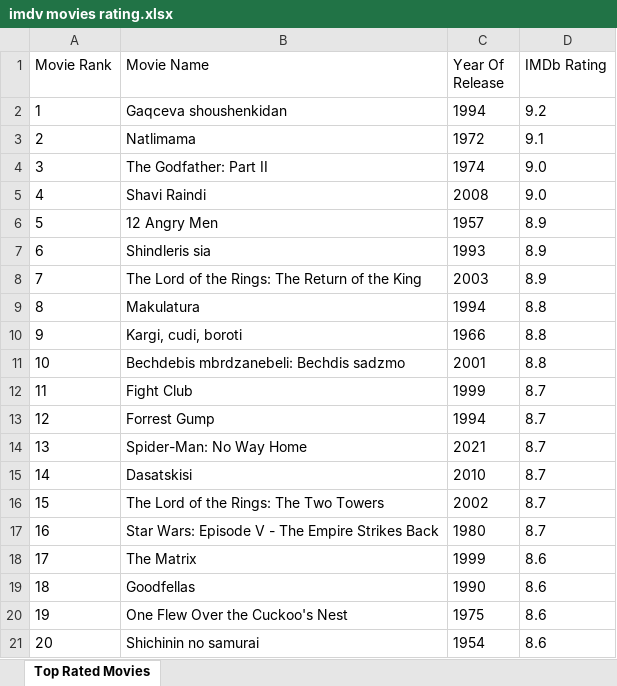
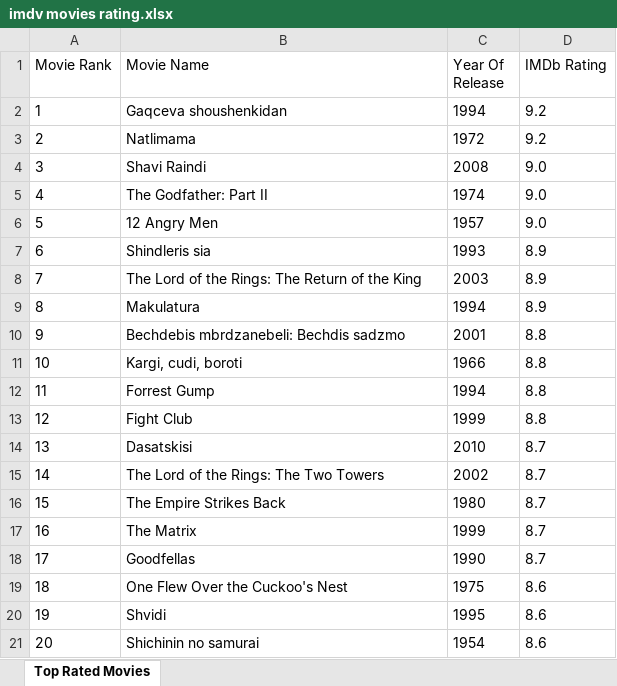
Before and after one commit to mircous/scraping, an Excel workbook: imdv movies rating.xlsx, sheet Top Rated Movies, drawn as a sheet; only a part is shown; values as stored, in another font and other column widths than the file's, no borders; the diff covers the shown part only; the diff names each change by its address in the sheet, - before the commit and + after, or states it on an @@ line.

```diff
--- a/imdv movies rating.xlsx (sheet Top Rated Movies)
+++ b/imdv movies rating.xlsx (sheet Top Rated Movies)
-D3 (IMDb Rating): 9.1
+D3 (IMDb Rating): 9.2
-B4 (Movie Name): The Godfather: Part II
+B4 (Movie Name): Shavi Raindi
-C4 (Year Of Release): 1974
+C4 (Year Of Release): 2008
-B5 (Movie Name): Shavi Raindi
+B5 (Movie Name): The Godfather: Part II
-C5 (Year Of Release): 2008
+C5 (Year Of Release): 1974
-D6 (IMDb Rating): 8.9
+D6 (IMDb Rating): 9.0
-D9 (IMDb Rating): 8.8
+D9 (IMDb Rating): 8.9
-B10 (Movie Name): Kargi, cudi, boroti
+B10 (Movie Name): Bechdebis mbrdzanebeli: Bechdis sadzmo
-C10 (Year Of Release): 1966
+C10 (Year Of Release): 2001
-B11 (Movie Name): Bechdebis mbrdzanebeli: Bechdis sadzmo
+B11 (Movie Name): Kargi, cudi, boroti
-C11 (Year Of Release): 2001
+C11 (Year Of Release): 1966
-B12 (Movie Name): Fight Club
+B12 (Movie Name): Forrest Gump
-C12 (Year Of Release): 1999
+C12 (Year Of Release): 1994
-D12:D13 (IMDb Rating): 8.7
+D12:D13 (IMDb Rating): 8.8
-B13 (Movie Name): Forrest Gump
+B13 (Movie Name): Fight Club
-C13 (Year Of Release): 1994
+C13 (Year Of Release): 1999
-B14 (Movie Name): Spider-Man: No Way Home
+B14 (Movie Name): Dasatskisi
-C14 (Year Of Release): 2021
+C14 (Year Of Release): 2010
-B15 (Movie Name): Dasatskisi
+B15 (Movie Name): The Lord of the Rings: The Two Towers
-C15 (Year Of Release): 2010
+C15 (Year Of Release): 2002
-B16 (Movie Name): The Lord of the Rings: The Two Towers
+B16 (Movie Name): The Empire Strikes Back
-C16 (Year Of Release): 2002
+C16 (Year Of Release): 1980
-B17 (Movie Name): Star Wars: Episode V - The Empire Strikes Back
+B17 (Movie Name): The Matrix
-C17 (Year Of Release): 1980
+C17 (Year Of Release): 1999
-B18 (Movie Name): The Matrix
+B18 (Movie Name): Goodfellas
-C18 (Year Of Release): 1999
+C18 (Year Of Release): 1990
-D18 (IMDb Rating): 8.6
+D18 (IMDb Rating): 8.7
-B19 (Movie Name): Goodfellas
+B19 (Movie Name): One Flew Over the Cuckoo's Nest
-C19 (Year Of Release): 1990
+C19 (Year Of Release): 1975
-B20 (Movie Name): One Flew Over the Cuckoo's Nest
+B20 (Movie Name): Shvidi
-C20 (Year Of Release): 1975
+C20 (Year Of Release): 1995
```
Also changed, not shown: 436 edited cells elsewhere in this sheet, 11 other files.
